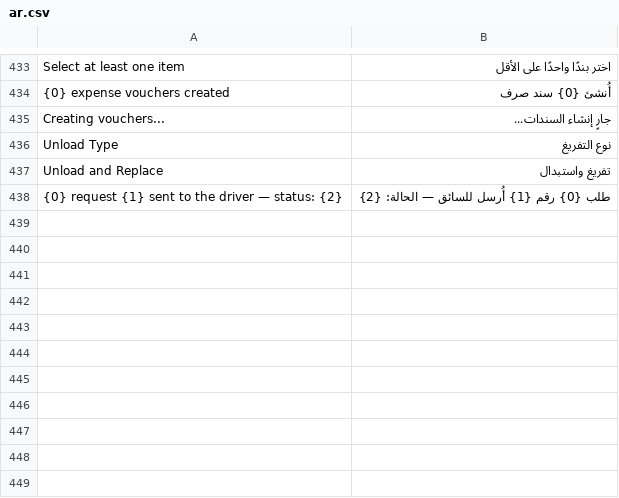
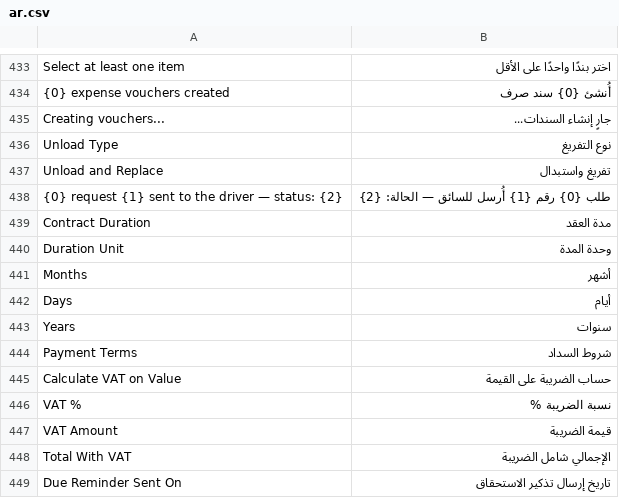
Before and after one commit to Mubtkir-ERP/Container-rental, a CSV file: container_rental/translations/ar.csv, drawn as a sheet; only a part is shown, gaps mark what is left out.

Commit message:
Send the due reminder once at night, pin numbers to the size, rework the contract
- The client reminder matched a two-day datetime window, so it fired on
  several consecutive daily runs and landed a day late whenever the
  container had gone out late in the day. It now matches the due DATE
  exactly N days ahead and stamps reminder_sent_on, so each rental is
  reminded once, and the daily job moved from 07:00 to 22:00.
- Container messages leave from their size's WhatsApp number and no other:
  the settings default is gone, a size whose number is missing or unlinked
  blocks the send with a logged error instead of borrowing another line,
  and messages that belong to no container only auto-pick a number when
  the site has exactly one.
- Contract: a duration (days / months / years) fills the end date from the
  start, payment method and terms are free text, an optional VAT line is
  shown on the document without touching any ledger, and the payments
  table is removed — contract billing lives on its monthly invoices, which
  the customer balance now reads instead.

```diff
--- a/container_rental/translations/ar.csv
+++ b/container_rental/translations/ar.csv
@@ -438 +438,12 @@ Unload and Replace,تفريغ واستبدال
 {0} request {1} sent to the driver — status: {2},طلب {0} رقم {1} أُرسل للسائق — الحالة: {2}
+Contract Duration,مدة العقد
+Duration Unit,وحدة المدة
+Months,أشهر
+Days,أيام
+Years,سنوات
+Payment Terms,شروط السداد
+Calculate VAT on Value,حساب الضريبة على القيمة
+VAT %,نسبة الضريبة %
+VAT Amount,قيمة الضريبة
+Total With VAT,الإجمالي شامل الضريبة
+Due Reminder Sent On,تاريخ إرسال تذكير الاستحقاق
```
Also changed, not shown: 10 other files.
